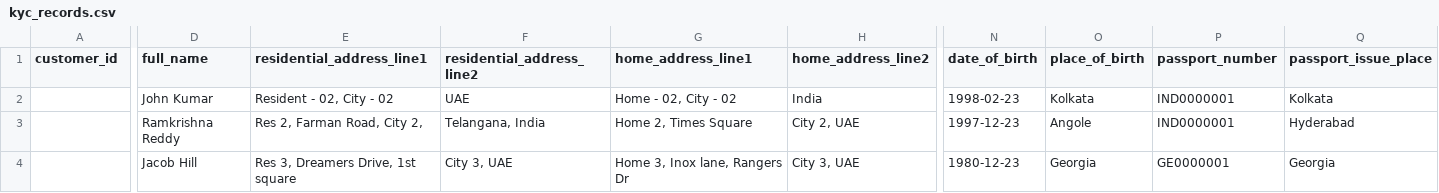
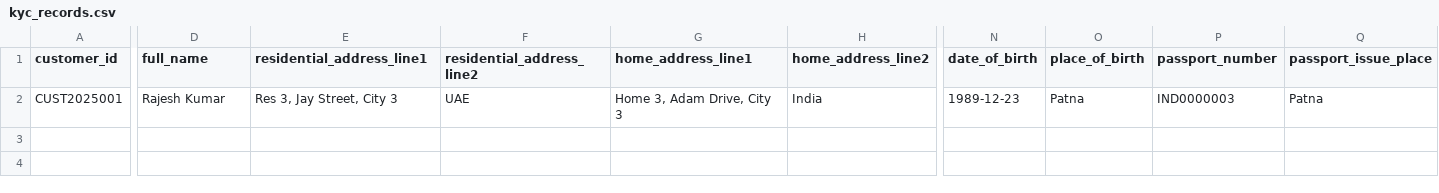
Before and after one commit to radhabaran/invoice_app_v0r2, a CSV file: data/kyc_records.csv, drawn as a sheet; only a part is shown, gaps mark what is left out; removed rows and columns are numbered as before the commit, all else as after; rows hold the shown columns only; the diff covers the shown part only; the diff names each change by its address in the sheet, - before the commit and + after, or states it on an @@ line.

```diff
--- a/data/kyc_records.csv
+++ b/data/kyc_records.csv
-row 2:  | John Kumar | Resident - 02, City - 02 | UAE | Home - 02, City - 02 | India | 1998-02-23 | Kolkata | IND0000001 | Kolkata
-A2 (customer_id): (empty)
+A2 (customer_id): CUST2025001
-D2 (full_name): Ramkrishna Reddy
+D2 (full_name): Rajesh Kumar
-E2 (residential_address_line1): Res 2, Farman Road, City 2,
+E2 (residential_address_line1): Res 3, Jay Street, City 3
-F2 (residential_address_line2): Telangana, India
+F2 (residential_address_line2): UAE
-G2 (home_address_line1): Home 2, Times Square
+G2 (home_address_line1): Home 3, Adam Drive, City 3
-H2 (home_address_line2): City 2, UAE
+H2 (home_address_line2): India
-N2 (date_of_birth): 1997-12-23
+N2 (date_of_birth): 1989-12-23
-O2 (place_of_birth): Angole
+O2 (place_of_birth): Patna
-P2 (passport_number): IND0000001
+P2 (passport_number): IND0000003
-Q2 (passport_issue_place): Hyderabad
+Q2 (passport_issue_place): Patna
-row 4:  | Jacob Hill | Res 3, Dreamers Drive, 1st square | City 3, UAE | Home 3, Inox lane, Rangers Dr | City 3, UAE | 1980-12-23 | Georgia | GE0000001 | Georgia
```
Also changed, not shown: 9 edited cells elsewhere in this file, 1 other file.
